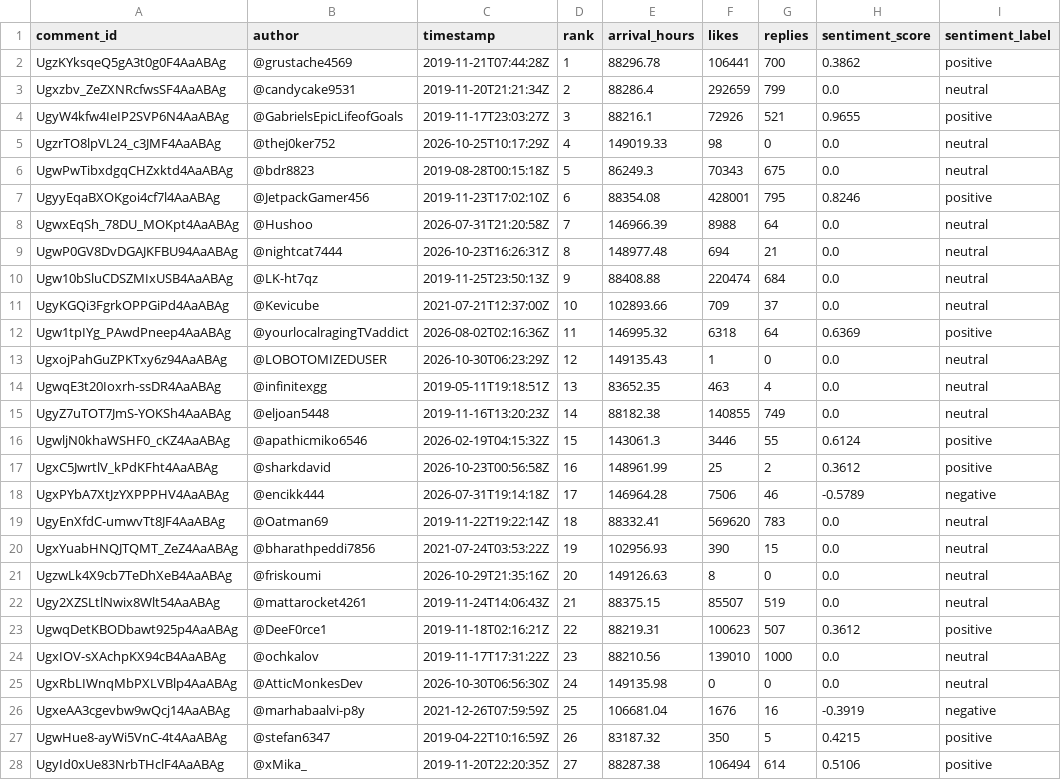
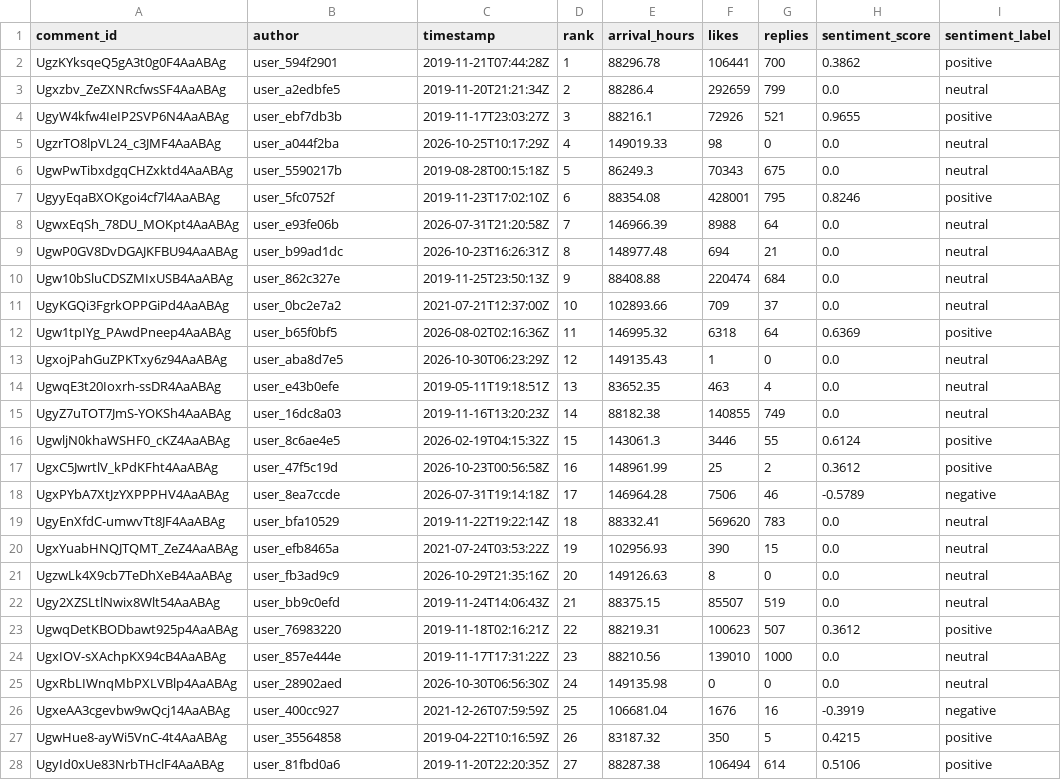
Before and after one commit to ssyedsaifullah2006-netizen/journal-ieee, a CSV file: data/youtube_corpus_100_comments.csv, drawn as a sheet; only a part is shown; the diff covers the shown part only; the diff names each change by its address in the sheet, - before the commit and + after, or states it on an @@ line.

```diff
--- a/data/youtube_corpus_100_comments.csv
+++ b/data/youtube_corpus_100_comments.csv
-B2 (author): @grustache4569
+B2 (author): user_594f2901
-B3 (author): @candycake9531
+B3 (author): user_a2edbfe5
-B4 (author): @GabrielsEpicLifeofGoals
+B4 (author): user_ebf7db3b
-B5 (author): @thej0ker752
+B5 (author): user_a044f2ba
-B6 (author): @bdr8823
+B6 (author): user_5590217b
-B7 (author): @JetpackGamer456
+B7 (author): user_5fc0752f
-B8 (author): @Hushoo
+B8 (author): user_e93fe06b
-B9 (author): @nightcat7444
+B9 (author): user_b99ad1dc
-B10 (author): @LK-ht7qz
+B10 (author): user_862c327e
-B11 (author): @Kevicube
+B11 (author): user_0bc2e7a2
-B12 (author): @yourlocalragingTVaddict
+B12 (author): user_b65f0bf5
-B13 (author): @LOBOTOMIZEDUSER
+B13 (author): user_aba8d7e5
-B14 (author): @infinitexgg
+B14 (author): user_e43b0efe
-B15 (author): @eljoan5448
+B15 (author): user_16dc8a03
-B16 (author): @apathicmiko6546
+B16 (author): user_8c6ae4e5
-B17 (author): @sharkdavid
+B17 (author): user_47f5c19d
-B18 (author): @encikk444
+B18 (author): user_8ea7ccde
-B19 (author): @Oatman69
+B19 (author): user_bfa10529
-B20 (author): @bharathpeddi7856
+B20 (author): user_efb8465a
-B21 (author): @friskoumi
+B21 (author): user_fb3ad9c9
-B22 (author): @mattarocket4261
+B22 (author): user_bb9c0efd
-B23 (author): @DeeF0rce1
+B23 (author): user_76983220
-B24 (author): @ochkalov
+B24 (author): user_857e444e
-B25 (author): @AtticMonkesDev
+B25 (author): user_28902aed
-B26 (author): @marhabaalvi-p8y
+B26 (author): user_400cc927
-B27 (author): @stefan6347
+B27 (author): user_35564858
-B28 (author): @xMika_
+B28 (author): user_81fbd0a6
```
Also changed, not shown: 73 edited cells elsewhere in this file, data/youtube_corpus_100_comments_human_labeled.csv, 19 other files.
